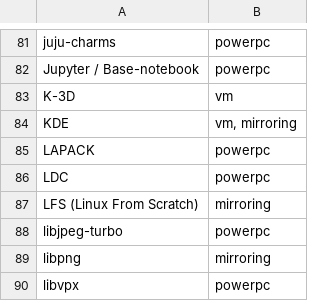
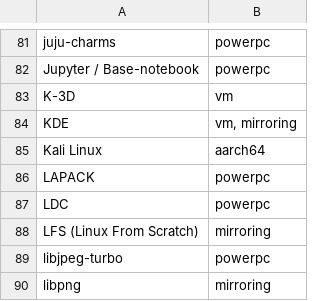
Before and after one commit to osuosl/osuosl-pelican, a CSV file: content/services/hosting/projects.csv, drawn as a sheet; only a part is shown, gaps mark what is left out; the shorter side is filled out with more unchanged rows; the diff names each change by its address in the sheet, - before the commit and + after, or states it on an @@ line.

Commit message:
Fix ordering and placement of projects

```diff
--- a/content/services/hosting/projects.csv
+++ b/content/services/hosting/projects.csv
+row 85: Kali Linux | aarch64
```
Also changed, not shown: content/services/csv/aarch64_open_source_projects.csv.
